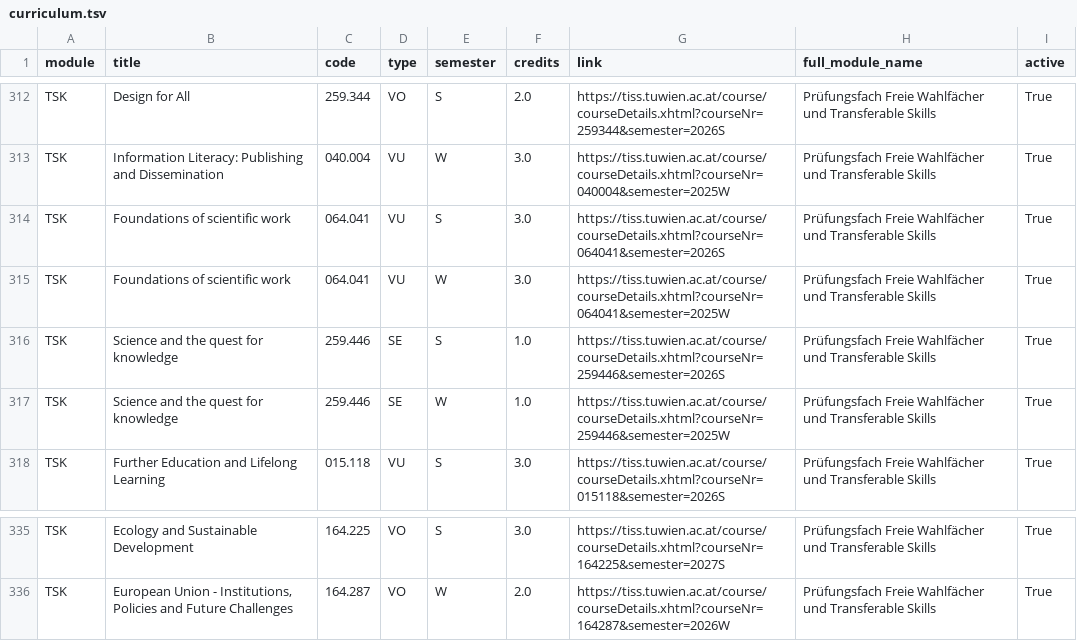
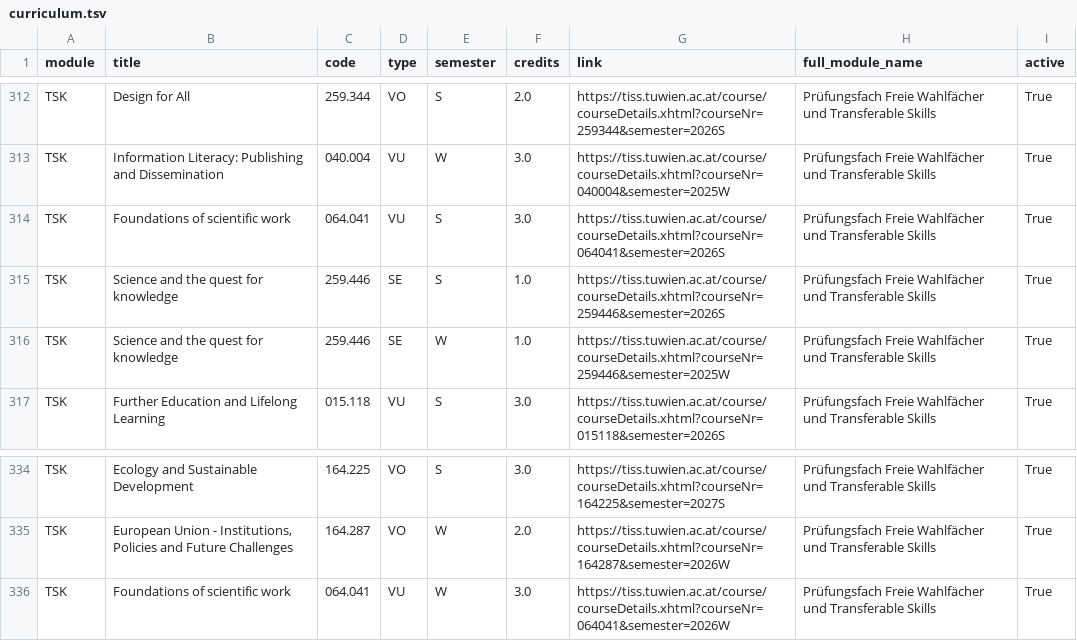
Before and after one commit to Emile-Jn/tiss-curriculum-scraper, a TSV file: curriculum.tsv, drawn as a sheet; only a part is shown, gaps mark what is left out; removed rows and columns are numbered as before the commit, all else as after; the diff names each change by its address in the sheet, - before the commit and + after, or states it on an @@ line.

```diff
--- a/curriculum.tsv
+++ b/curriculum.tsv
-row 315: TSK | Foundations of scientific work | 064.041 | VU | W | 3.0 | https://tiss.tuwien.ac.at/course/courseDetails.xhtml?courseNr=064041&semester=2025W | Prüfungsfach Freie Wahlfächer und Transferable Skills | True
+row 336: TSK | Foundations of scientific work | 064.041 | VU | W | 3.0 | https://tiss.tuwien.ac.at/course/courseDetails.xhtml?courseNr=064041&semester=2026W | Prüfungsfach Freie Wahlfächer und Transferable Skills | True
```
